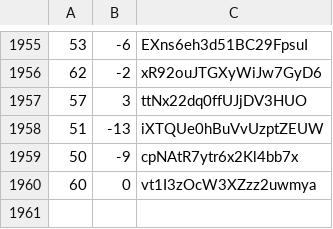
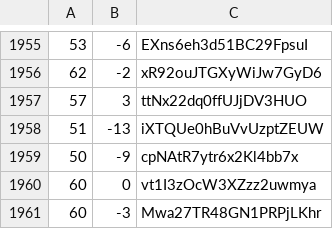
Before and after one commit to martinjc/action-and-map, a CSV file: web/data/data.csv, drawn as a sheet; only a part is shown, gaps mark what is left out; the diff names each change by its address in the sheet, - before the commit and + after, or states it on an @@ line.

Commit message:
update

```diff
--- a/web/data/data.csv
+++ b/web/data/data.csv
+row 1961: 60 | -3 | Mwa27TR48GN1PRPjLKhr
```
